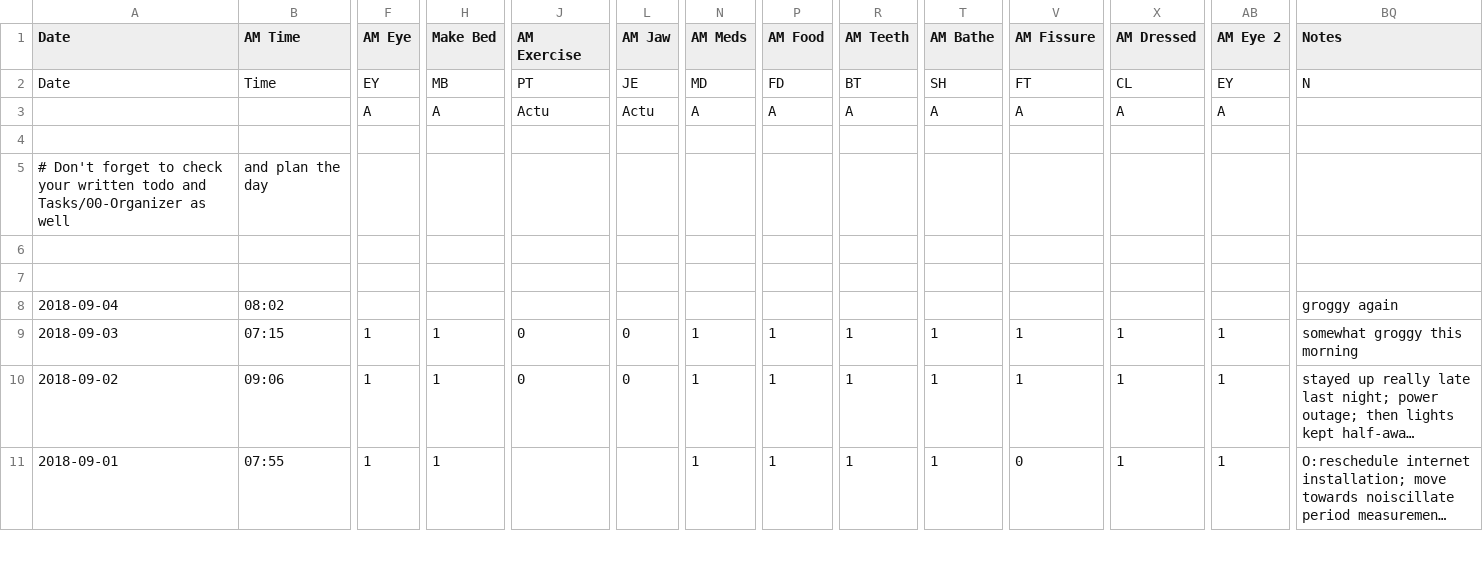
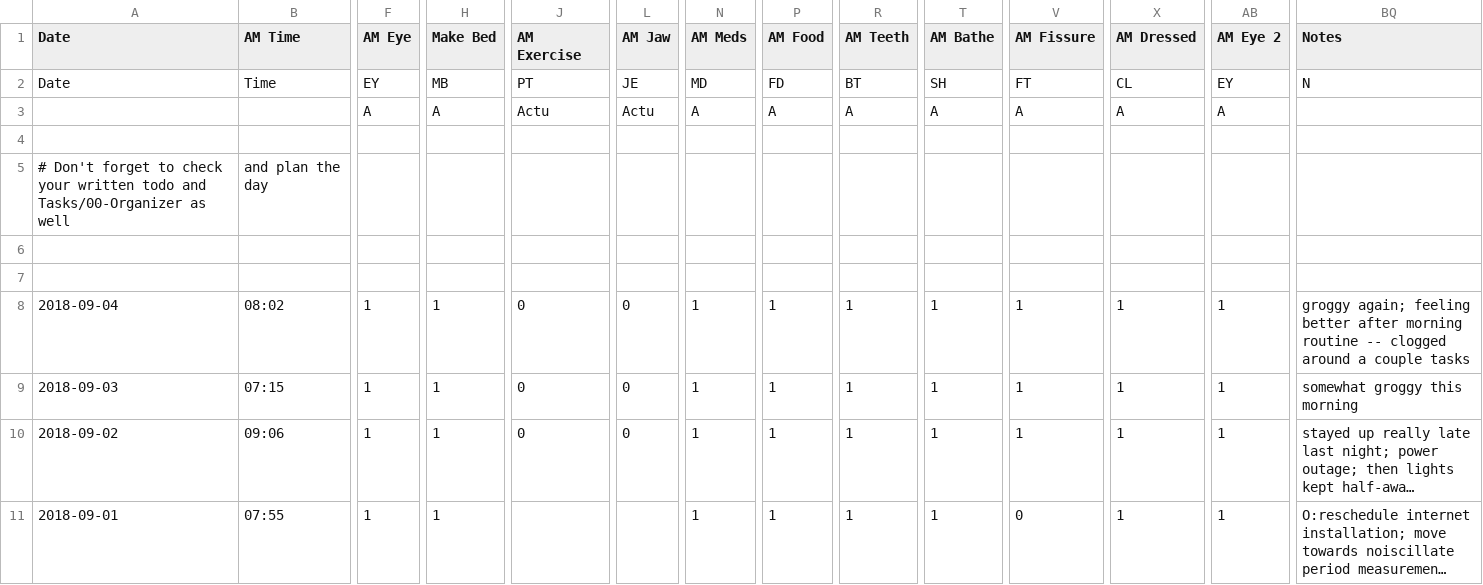
Before and after one commit to gmkarl/todo, a CSV file: Routine/routine/2018-routine.csv, drawn as a sheet; only a part is shown, gaps mark what is left out; long unchanged cells end in …; the diff names each change by its address in the sheet, - before the commit and + after, or states it on an @@ line.

```diff
--- a/Routine/routine/2018-routine.csv
+++ b/Routine/routine/2018-routine.csv
-F8 (AM Eye): (empty)
+F8 (AM Eye): 1
-H8 (Make Bed): (empty)
+H8 (Make Bed): 1
-J8 (AM Exercise): (empty)
+J8 (AM Exercise): 0
-L8 (AM Jaw): (empty)
+L8 (AM Jaw): 0
-N8 (AM Meds): (empty)
+N8 (AM Meds): 1
-P8 (AM Food): (empty)
+P8 (AM Food): 1
-R8 (AM Teeth): (empty)
+R8 (AM Teeth): 1
-T8 (AM Bathe): (empty)
+T8 (AM Bathe): 1
-V8 (AM Fissure): (empty)
+V8 (AM Fissure): 1
-X8 (AM Dressed): (empty)
+X8 (AM Dressed): 1
-AB8 (AM Eye 2): (empty)
+AB8 (AM Eye 2): 1
-BQ8 (Notes): groggy again
+BQ8 (Notes): groggy again; feeling better after morning routine -- clogged around a couple tasks
```
Also changed, not shown: 1 other file.
